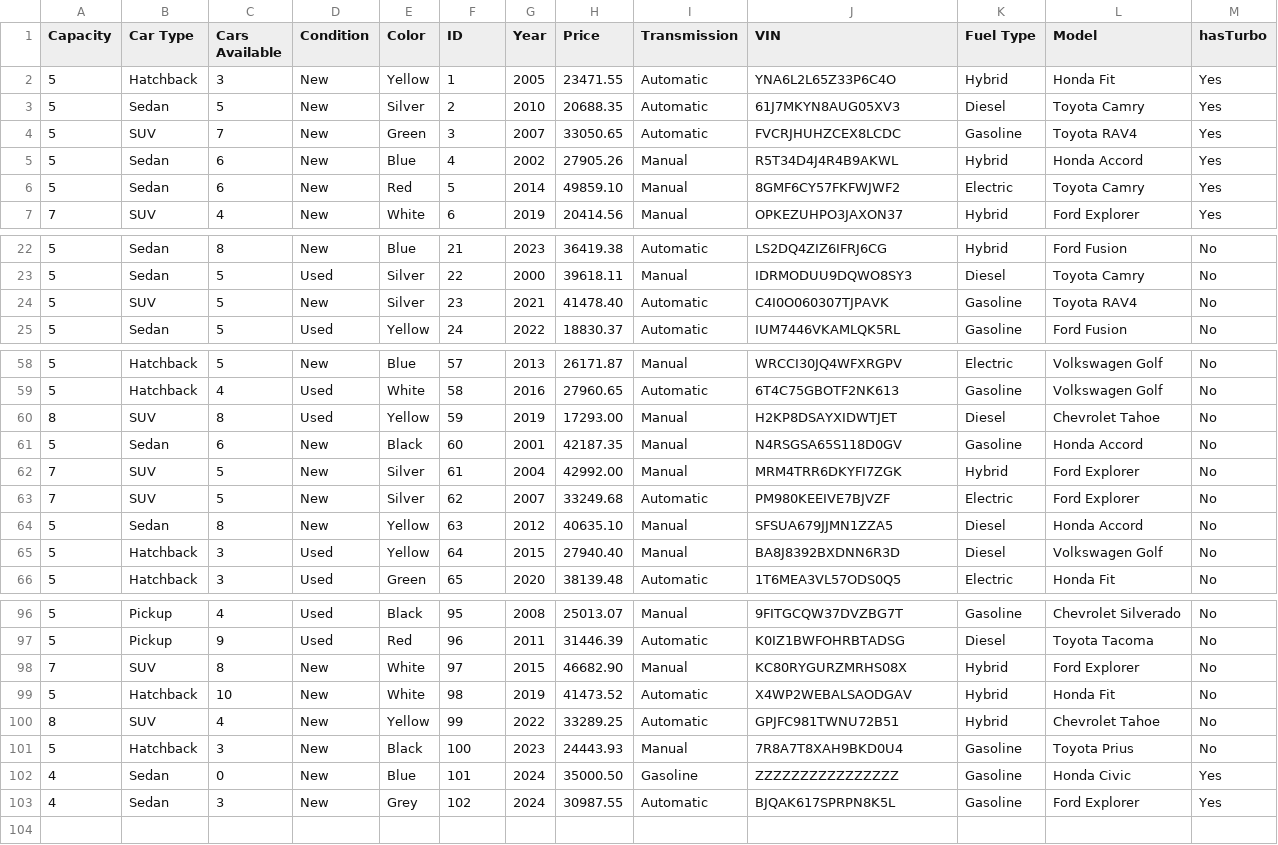
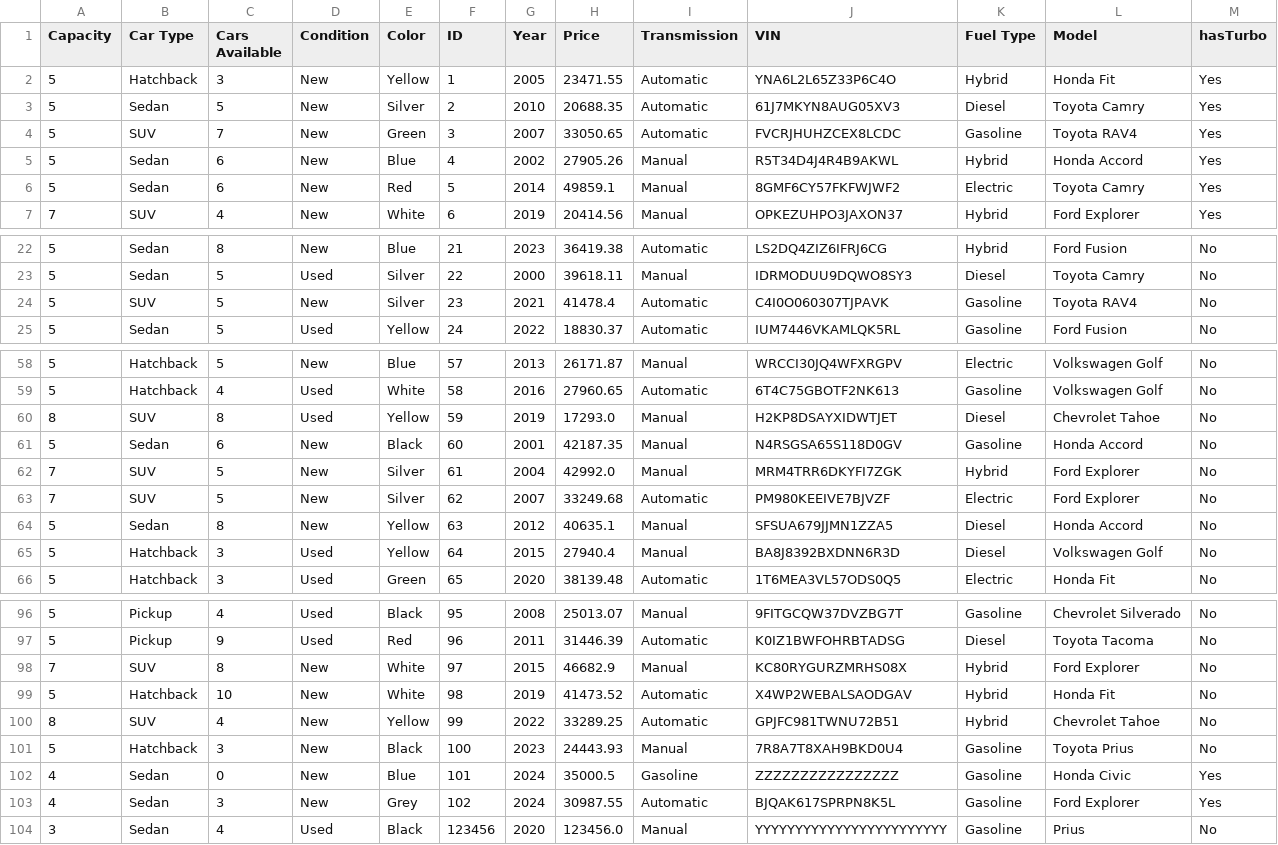
Before and after one commit to fjsamaniego/Adv-Obj-Project, a CSV file: Part3/updatedCarData.csv, drawn as a sheet; only a part is shown, gaps mark what is left out; the diff covers the shown part only.

Commit message:
CarDataLoad updateData works.

```diff
--- a/Part3/updatedCarData.csv
+++ b/Part3/updatedCarData.csv
@@ -5,3 +5,3 @@ Capacity,Car Type,Cars Available,Condition,Color,ID,Year,Price,Transmission,VIN,
 5,Sedan,6,New,Blue,4,2002,27905.26,Manual,R5T34D4J4R4B9AKWL,Hybrid,Honda Accord,Yes
-5,Sedan,6,New,Red,5,2014,49859.10,Manual,8GMF6CY57FKFWJWF2,Electric,Toyota Camry,Yes
+5,Sedan,6,New,Red,5,2014,49859.1,Manual,8GMF6CY57FKFWJWF2,Electric,Toyota Camry,Yes
 7,SUV,4,New,White,6,2019,20414.56,Manual,OPKEZUHPO3JAXON37,Hybrid,Ford Explorer,Yes
@@ -23,3 +23,3 @@ Capacity,Car Type,Cars Available,Condition,Color,ID,Year,Price,Transmission,VIN,
 5,Sedan,5,Used,Silver,22,2000,39618.11,Manual,IDRMODUU9DQWO8SY3,Diesel,Toyota Camry,No
-5,SUV,5,New,Silver,23,2021,41478.40,Automatic,C4I0O060307TJPAVK,Gasoline,Toyota RAV4,No
+5,SUV,5,New,Silver,23,2021,41478.4,Automatic,C4I0O060307TJPAVK,Gasoline,Toyota RAV4,No
 5,Sedan,5,Used,Yellow,24,2022,18830.37,Automatic,IUM7446VKAMLQK5RL,Gasoline,Ford Fusion,No
@@ -59,8 +59,8 @@ Capacity,Car Type,Cars Available,Condition,Color,ID,Year,Price,Transmission,VIN,
 5,Hatchback,4,Used,White,58,2016,27960.65,Automatic,6T4C75GBOTF2NK613,Gasoline,Volkswagen Golf,No
-8,SUV,8,Used,Yellow,59,2019,17293.00,Manual,H2KP8DSAYXIDWTJET,Diesel,Chevrolet Tahoe,No
+8,SUV,8,Used,Yellow,59,2019,17293.0,Manual,H2KP8DSAYXIDWTJET,Diesel,Chevrolet Tahoe,No
 5,Sedan,6,New,Black,60,2001,42187.35,Manual,N4RSGSA65S118D0GV,Gasoline,Honda Accord,No
-7,SUV,5,New,Silver,61,2004,42992.00,Manual,MRM4TRR6DKYFI7ZGK,Hybrid,Ford Explorer,No
+7,SUV,5,New,Silver,61,2004,42992.0,Manual,MRM4TRR6DKYFI7ZGK,Hybrid,Ford Explorer,No
 7,SUV,5,New,Silver,62,2007,33249.68,Automatic,PM980KEEIVE7BJVZF,Electric,Ford Explorer,No
-5,Sedan,8,New,Yellow,63,2012,40635.10,Manual,SFSUA679JJMN1ZZA5,Diesel,Honda Accord,No
-5,Hatchback,3,Used,Yellow,64,2015,27940.40,Manual,BA8J8392BXDNN6R3D,Diesel,Volkswagen Golf,No
+5,Sedan,8,New,Yellow,63,2012,40635.1,Manual,SFSUA679JJMN1ZZA5,Diesel,Honda Accord,No
+5,Hatchback,3,Used,Yellow,64,2015,27940.4,Manual,BA8J8392BXDNN6R3D,Diesel,Volkswagen Golf,No
 5,Hatchback,3,Used,Green,65,2020,38139.48,Automatic,1T6MEA3VL57ODS0Q5,Electric,Honda Fit,No
@@ -97,3 +97,3 @@ Capacity,Car Type,Cars Available,Condition,Color,ID,Year,Price,Transmission,VIN,
 5,Pickup,9,Used,Red,96,2011,31446.39,Automatic,K0IZ1BWFOHRBTADSG,Diesel,Toyota Tacoma,No
-7,SUV,8,New,White,97,2015,46682.90,Manual,KC80RYGURZMRHS08X,Hybrid,Ford Explorer,No
+7,SUV,8,New,White,97,2015,46682.9,Manual,KC80RYGURZMRHS08X,Hybrid,Ford Explorer,No
 5,Hatchback,10,New,White,98,2019,41473.52,Automatic,X4WP2WEBALSAODGAV,Hybrid,Honda Fit,No
@@ -101,3 +101,4 @@ Capacity,Car Type,Cars Available,Condition,Color,ID,Year,Price,Transmission,VIN,
 5,Hatchback,3,New,Black,100,2023,24443.93,Manual,7R8A7T8XAH9BKD0U4,Gasoline,Toyota Prius,No
-4,Sedan,0,New,Blue,101,2024,35000.50,Gasoline,ZZZZZZZZZZZZZZZZ,Gasoline,Honda Civic,Yes
+4,Sedan,0,New,Blue,101,2024,35000.5,Gasoline,ZZZZZZZZZZZZZZZZ,Gasoline,Honda Civic,Yes
 4,Sedan,3,New,Grey,102,2024,30987.55,Automatic,BJQAK617SPRPN8K5L,Gasoline,Ford Explorer,Yes
+3,Sedan,4,Used,Black,123456,2020,123456.0,Manual,YYYYYYYYYYYYYYYYYYYYYYYY,Gasoline,Prius,No
```
Also changed, not shown: 2 edited cells elsewhere in this file, 4 other files.
